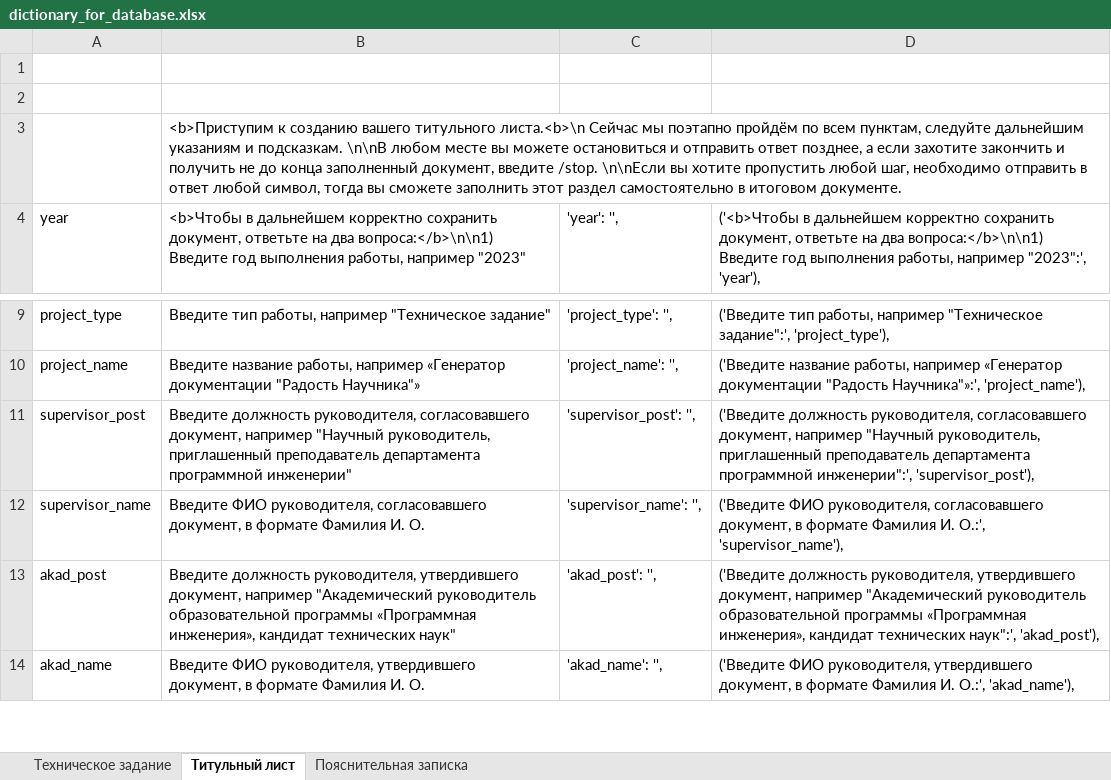
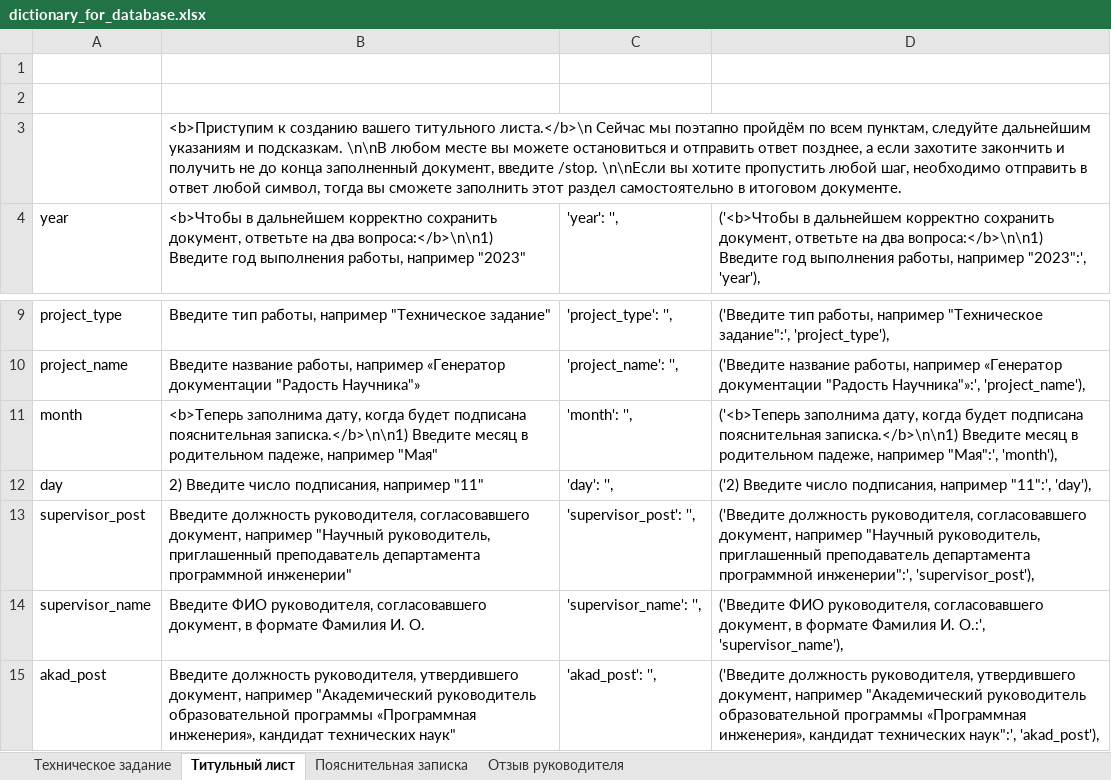
Before and after one commit to shapovv/MentorsJoy, an Excel workbook: dictionary_for_database.xlsx, sheet Титульный лист, drawn as a sheet; only a part is shown, gaps mark what is left out; the shorter side is filled out with more unchanged rows; values as stored, in another font and other column widths than the file's, no borders; the diff names each change by its address in the sheet, - before the commit and + after, or states it on an @@ line.

```diff
--- a/dictionary_for_database.xlsx (sheet Титульный лист)
+++ b/dictionary_for_database.xlsx (sheet Титульный лист)
+sheet tab: Отзыв руководителя
-B3: …вашего титульного листа.<b>\n Сейчас мы…
+B3: …вашего титульного листа.</b>\n Сейчас мы…
+row 11: month | <b>Теперь заполнима дату, когда будет подписана пояснительная записка.</b>\n\n1) Введите месяц в родительном падеже, например "Мая" | 'month': '', | ('<b>Теперь заполнима дату, когда будет подписана пояснительная записка.</b>\n\n1) Введите месяц в родительном падеже, например "Мая":', 'month'),
+row 12: day | 2) Введите число подписания, например "11" | 'day': '', | ('2) Введите число подписания, например "11":', 'day'),
```
Also changed, not shown: 39 other files.
